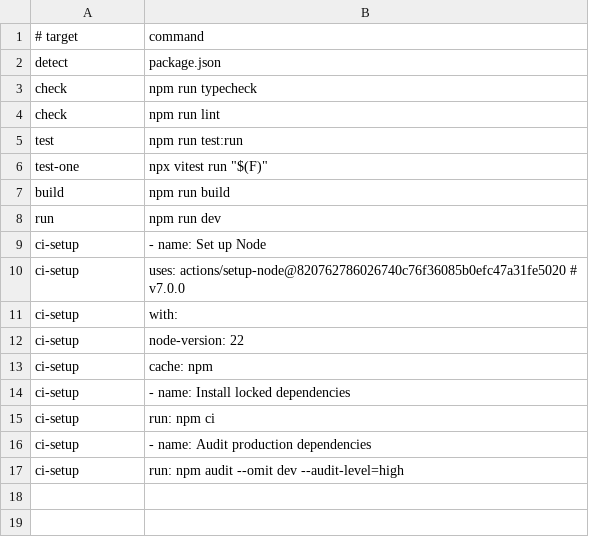
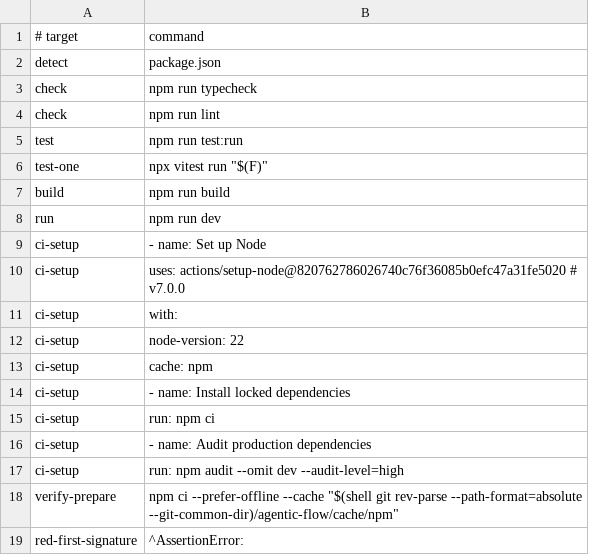
Before and after one commit to wabkebab/agentic-flow, a TSV file: profiles/node.tsv, drawn as a sheet.

```diff
--- a/profiles/node.tsv
+++ b/profiles/node.tsv
@@ -17 +17,3 @@ ci-setup	      - name: Audit production dependencies
 ci-setup	        run: npm audit --omit dev --audit-level=high
+verify-prepare	npm ci --prefer-offline --cache "$(shell git rev-parse --path-format=absolute --git-common-dir)/agentic-flow/cache/npm"
+red-first-signature	^AssertionError:
```
Also changed, not shown: profiles/generic.tsv, profiles/go.tsv, 11 other files.
